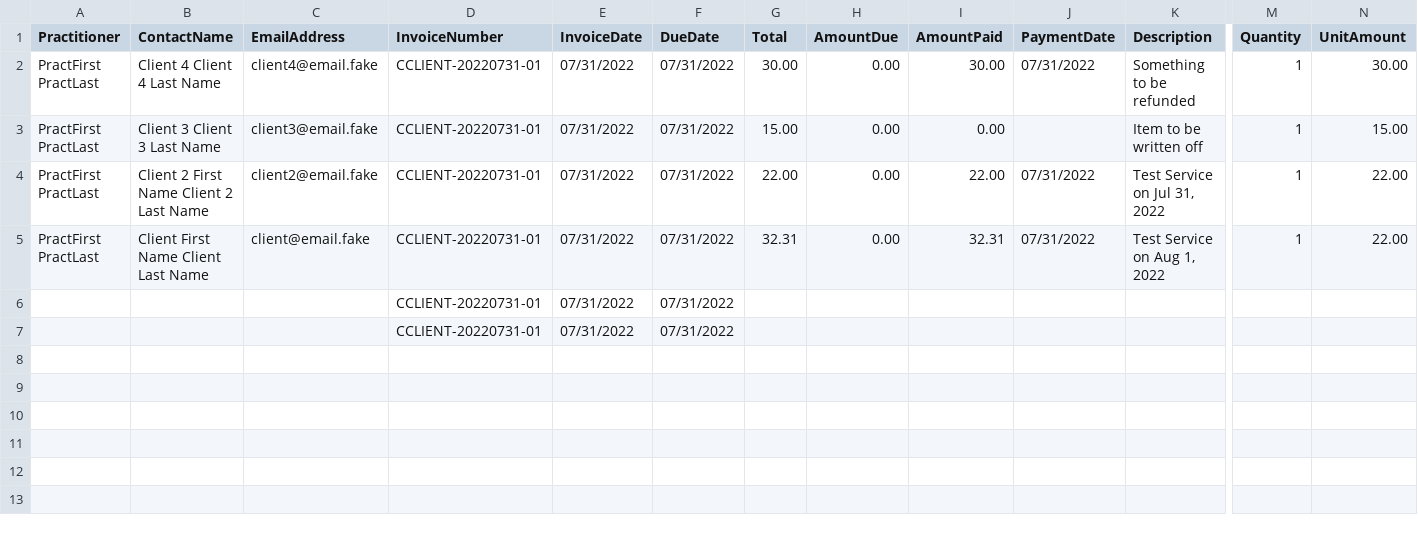
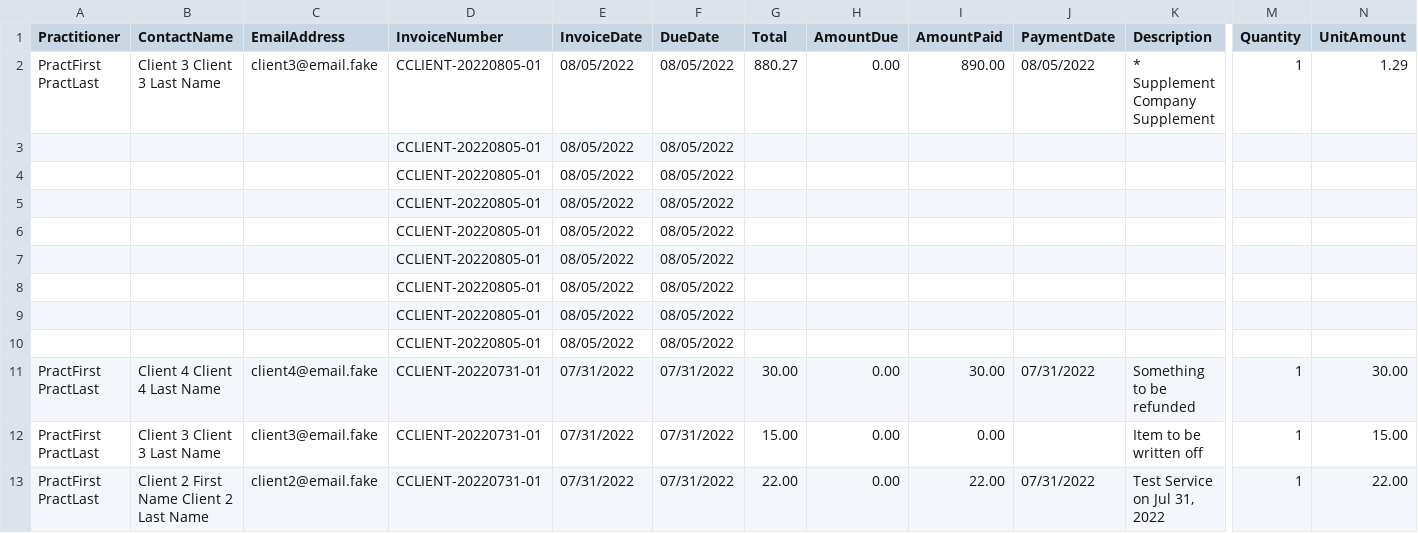
Before and after one commit to Gamer239/pb-data-modifier, a CSV file: Invoices Sample.csv, drawn as a sheet; only a part is shown, gaps mark what is left out; the shorter side is filled out with more unchanged rows; rows hold the shown columns only; the diff names each change by its address in the sheet, - before the commit and + after, or states it on an @@ line.

Commit message:
Update Sample Invoice

```diff
--- a/Invoices Sample.csv
+++ b/Invoices Sample.csv
+row 2: PractFirst PractLast | Client 3 Client 3 Last Name | client3@email.fake | CCLIENT-20220805-01 | 08/05/2022 | 08/05/2022 | 880.27 | 0.00 | 890.00 | 08/05/2022 | * Supplement Company Supplement | 1 | 1.29
+row 3:  |  |  | CCLIENT-20220805-01 | 08/05/2022 | 08/05/2022
+row 4:  |  |  | CCLIENT-20220805-01 | 08/05/2022 | 08/05/2022
+row 5:  |  |  | CCLIENT-20220805-01 | 08/05/2022 | 08/05/2022
+row 6:  |  |  | CCLIENT-20220805-01 | 08/05/2022 | 08/05/2022
+row 7:  |  |  | CCLIENT-20220805-01 | 08/05/2022 | 08/05/2022
+row 8:  |  |  | CCLIENT-20220805-01 | 08/05/2022 | 08/05/2022
+row 9:  |  |  | CCLIENT-20220805-01 | 08/05/2022 | 08/05/2022
+row 10:  |  |  | CCLIENT-20220805-01 | 08/05/2022 | 08/05/2022
```
